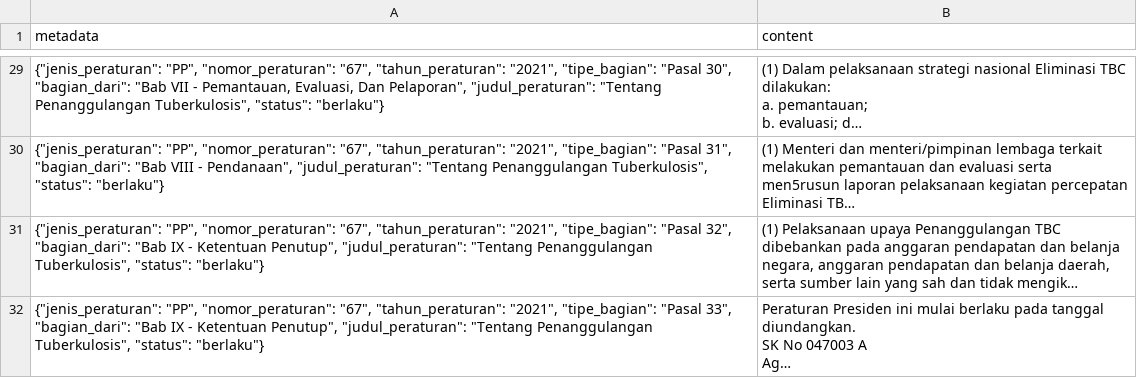
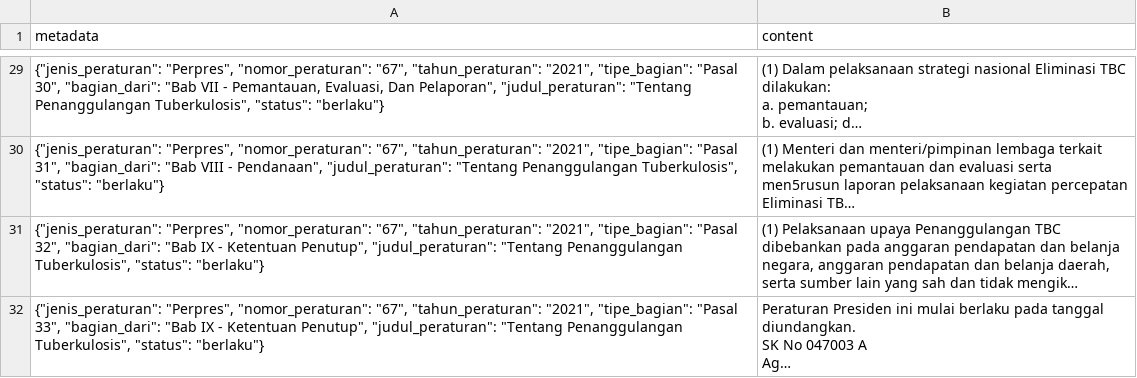
Before and after one commit to LexMedica-Chatbot/Question-Answering-RAG, a CSV file: data/processed/pasal_output_perpres-67-2021.csv, drawn as a sheet; only a part is shown, gaps mark what is left out; long unchanged cells end in …; the diff covers the shown part only; the diff names each change by its address in the sheet, - before the commit and + after, or states it on an @@ line.

Commit message:
chore: fix jenis_peraturan perpres

```diff
--- a/data/processed/pasal_output_perpres-67-2021.csv
+++ b/data/processed/pasal_output_perpres-67-2021.csv
-A29 (metadata): {"jenis_peraturan": "PP", "nomor_peraturan": "67",…
+A29 (metadata): {"jenis_peraturan": "Perpres", "nomor_peraturan": "67",…
-A30 (metadata): {"jenis_peraturan": "PP", "nomor_peraturan": "67",…
+A30 (metadata): {"jenis_peraturan": "Perpres", "nomor_peraturan": "67",…
-A31 (metadata): {"jenis_peraturan": "PP", "nomor_peraturan": "67",…
+A31 (metadata): {"jenis_peraturan": "Perpres", "nomor_peraturan": "67",…
-A32 (metadata): {"jenis_peraturan": "PP", "nomor_peraturan": "67",…
+A32 (metadata): {"jenis_peraturan": "Perpres", "nomor_peraturan": "67",…
```
Also changed, not shown: 27 edited cells elsewhere in this file, data/processed/pasal_output_perpres-72-2021.csv.
